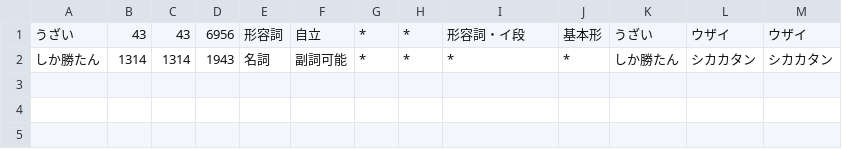
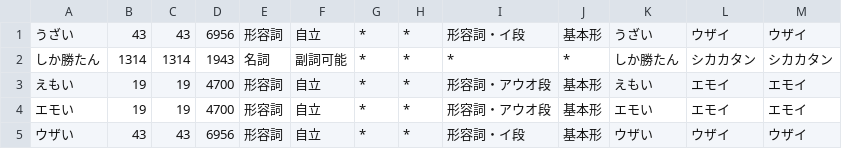
Before and after one commit to Iwasaki-Y0125/tonetwo, a CSV file: mecab_userdic/user.csv, drawn as a sheet; the diff names each change by its address in the sheet, - before the commit and + after, or states it on an @@ line.

```diff
--- a/mecab_userdic/user.csv
+++ b/mecab_userdic/user.csv
+row 3: えもい | 19 | 19 | 4700 | 形容詞 | 自立 | * | * | 形容詞・アウオ段 | 基本形 | えもい | エモイ | エモイ
+row 4: エモい | 19 | 19 | 4700 | 形容詞 | 自立 | * | * | 形容詞・アウオ段 | 基本形 | エモい | エモイ | エモイ
+row 5: ウザい | 43 | 43 | 6956 | 形容詞 | 自立 | * | * | 形容詞・イ段 | 基本形 | ウザい | ウザイ | ウザイ
```
Also changed, not shown: 1 other file.
